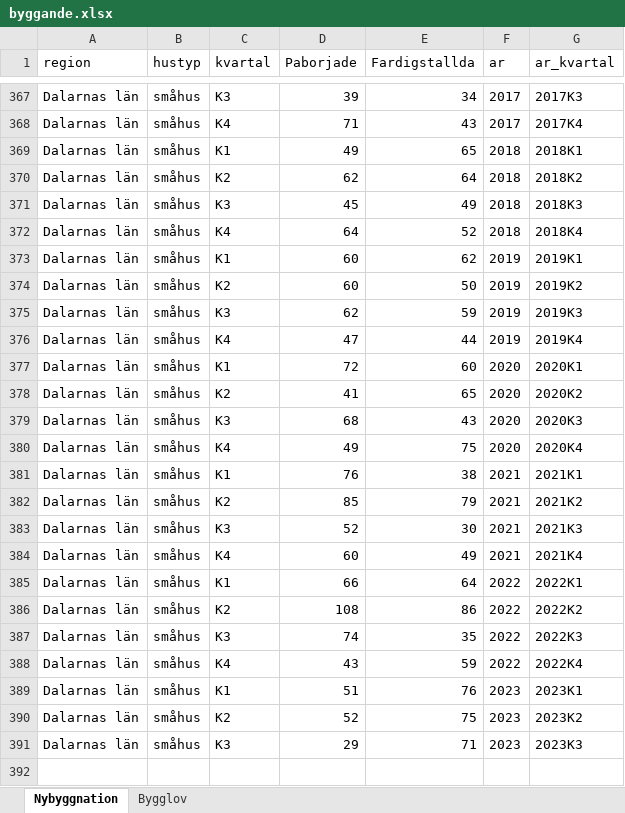
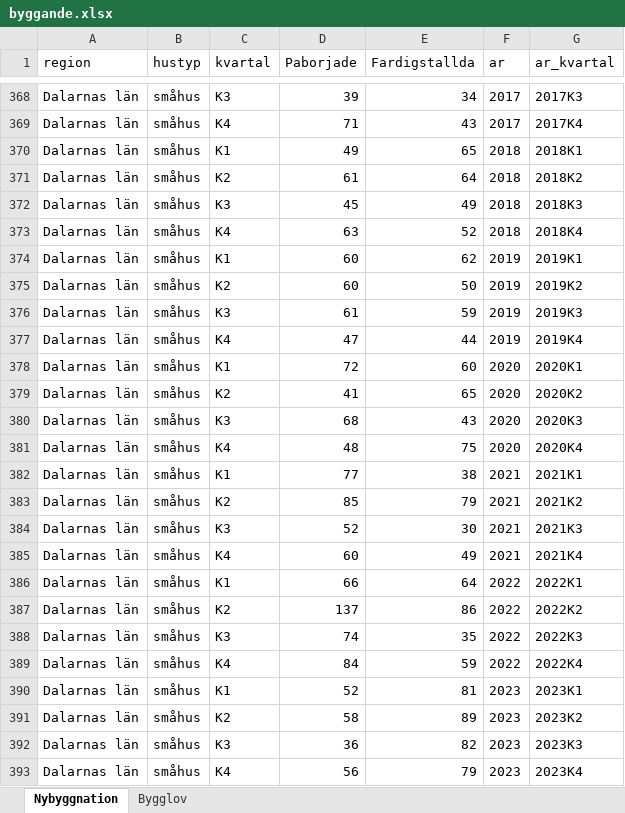
Before and after one commit to Region-Dalarna/laget_i_Dalarna, an Excel workbook: Data/byggande.xlsx, sheet Nybyggnation, drawn as a sheet; only a part is shown, gaps mark what is left out; values as stored, in another font and other column widths than the file's, no borders; addresses are those after the commit; the diff covers the shown part only; the diff names each change by its address in the sheet, - before the commit and + after, or states it on an @@ line.

```diff
--- a/Data/byggande.xlsx (sheet Nybyggnation)
+++ b/Data/byggande.xlsx (sheet Nybyggnation)
-D371 (Paborjade): 62
+D371 (Paborjade): 61
-D373 (Paborjade): 64
+D373 (Paborjade): 63
-D376 (Paborjade): 62
+D376 (Paborjade): 61
-D381 (Paborjade): 49
+D381 (Paborjade): 48
-D382 (Paborjade): 76
+D382 (Paborjade): 77
-D387 (Paborjade): 108
+D387 (Paborjade): 137
-D389 (Paborjade): 43
+D389 (Paborjade): 84
-D390 (Paborjade): 51
+D390 (Paborjade): 52
-E390 (Fardigstallda): 76
+E390 (Fardigstallda): 81
-D391 (Paborjade): 52
+D391 (Paborjade): 58
-E391 (Fardigstallda): 75
+E391 (Fardigstallda): 89
-D392 (Paborjade): 29
+D392 (Paborjade): 36
-E392 (Fardigstallda): 71
+E392 (Fardigstallda): 82
+row 393: Dalarnas län | småhus | K4 | 56 | 79 | 2023 | 2023K4
```
Also changed, not shown: 1 added row and 8 edited cells elsewhere in this sheet, sheet Bygglov, Data/BNP.xlsx, Data/KPI.xlsx, 10 other files.
